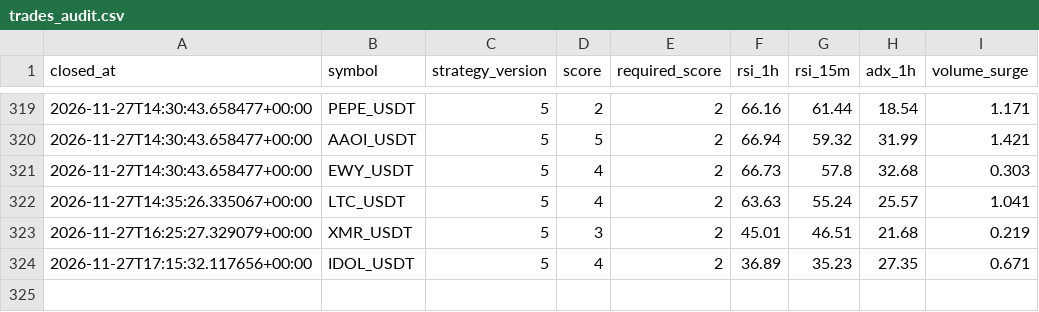
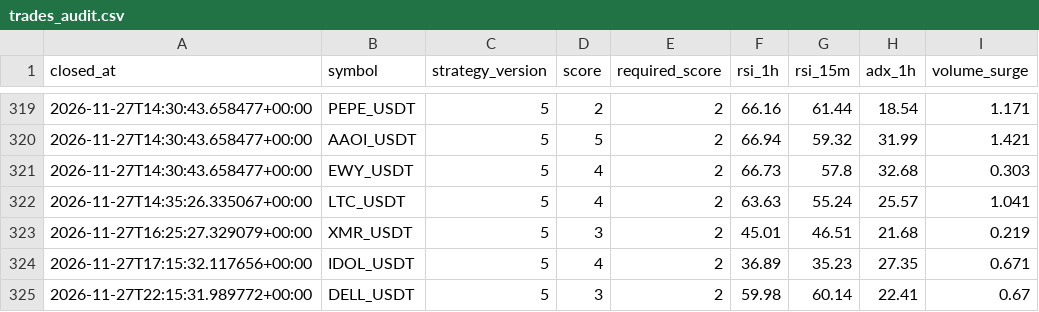
Before and after one commit to wjdtks255-lgtm/Gateio_signal, a CSV file: trades_audit.csv, drawn as a sheet; only a part is shown, gaps mark what is left out.

```diff
--- a/trades_audit.csv
+++ b/trades_audit.csv
@@ -324 +324,2 @@ closed_at,symbol,strategy_version,score,required_score,rsi_1h,rsi_15m,adx_1h,vol
 2026-11-27T17:15:32.117656+00:00,IDOL_USDT,5,4,2,36.89,35.23,27.35,0.671
+2026-11-27T22:15:31.989772+00:00,DELL_USDT,5,3,2,59.98,60.14,22.41,0.67
```
Also changed, not shown: ai_trades.csv, trades.csv, 1 other file.
